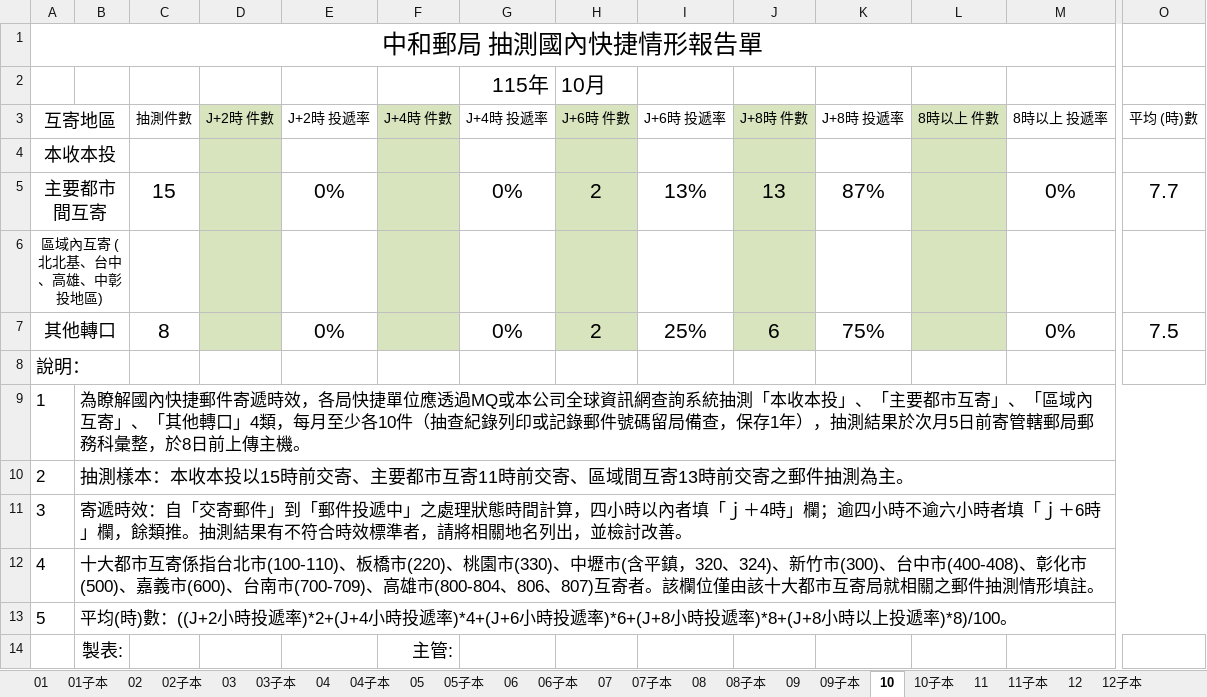
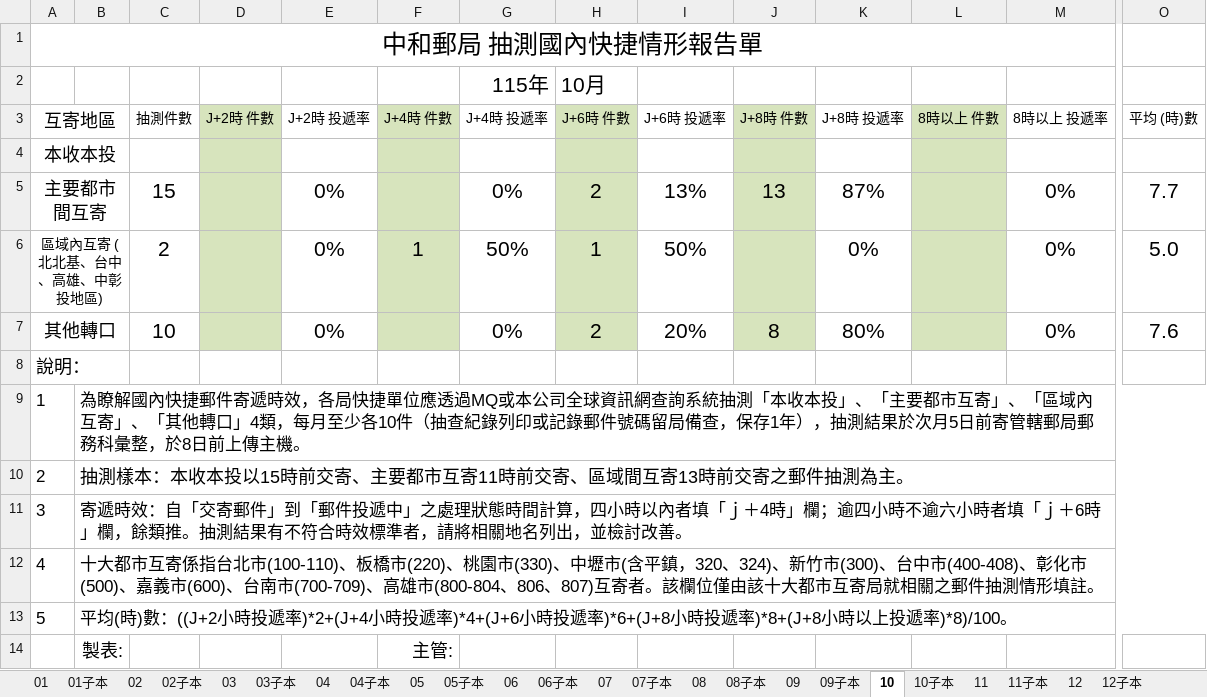
Before and after one commit to b8808026-maker/github-test, an Excel workbook: 時效抽測/抽測國內快捷時效_115年.xlsx, sheet 10, drawn as a sheet; only a part is shown, gaps mark what is left out; values as stored, in another font and other column widths than the file's, no borders; the diff names each change by its address in the sheet, - before the commit and + after, or states it on an @@ line.

```diff
--- a/時效抽測/抽測國內快捷時效_115年.xlsx (sheet 10)
+++ b/時效抽測/抽測國內快捷時效_115年.xlsx (sheet 10)
-C6 (抽測件數): (empty)
+C6 (抽測件數): 2
-E6 (J+2時 投遞率): (empty)
+E6 (J+2時 投遞率): 0%
-F6 (J+4時 件數): (empty)
+F6 (J+4時 件數): 1
-G6 (J+4時 投遞率): (empty)
+G6 (J+4時 投遞率): 50%
-H6 (J+6時 件數): (empty)
+H6 (J+6時 件數): 1
-I6 (J+6時 投遞率): (empty)
+I6 (J+6時 投遞率): 50%
-K6 (J+8時 投遞率): (empty)
+K6 (J+8時 投遞率): 0%
-M6 (8時以上 投遞率): (empty)
+M6 (8時以上 投遞率): 0%
-O6 (平均 (時)數): (empty)
+O6 (平均 (時)數): 5.0
-C7 (抽測件數): 8
+C7 (抽測件數): 10
-I7 (J+6時 投遞率): 25%
+I7 (J+6時 投遞率): 20%
-J7 (J+8時 件數): 6
+J7 (J+8時 件數): 8
-K7 (J+8時 投遞率): 75%
+K7 (J+8時 投遞率): 80%
-O7 (平均 (時)數): 7.5
+O7 (平均 (時)數): 7.6
```
Also changed, not shown: sheet 10子本.
